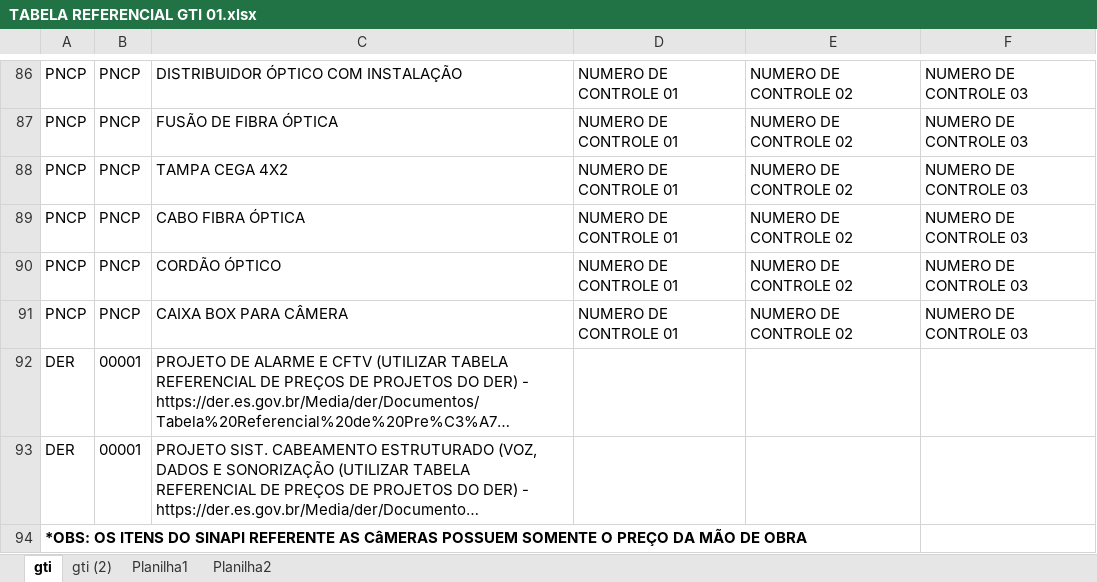
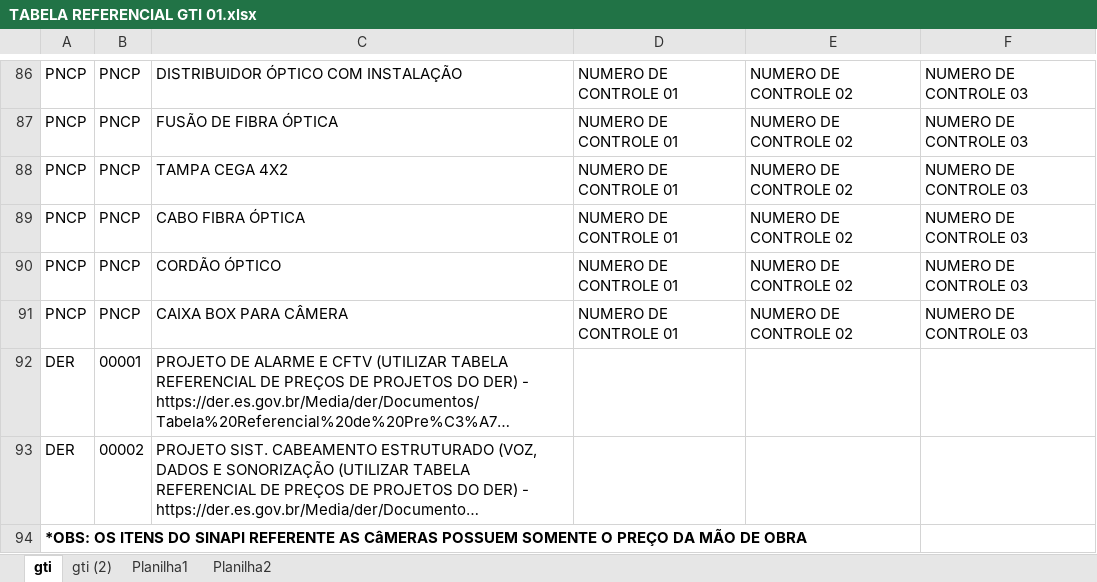
Before and after one commit to Cledimarjr/siscandistrib, an Excel workbook: db_updates/TABELA REFERENCIAL GTI 01.xlsx, sheet gti, drawn as a sheet; only a part is shown, gaps mark what is left out; long unchanged cells end in …; values as stored, in another font and other column widths than the file's, no borders; the diff names each change by its address in the sheet, - before the commit and + after, or states it on an @@ line.

Commit message:
Add files via upload

```diff
--- a/db_updates/TABELA REFERENCIAL GTI 01.xlsx (sheet gti)
+++ b/db_updates/TABELA REFERENCIAL GTI 01.xlsx (sheet gti)
-B93: 00001
+B93: 00002
```
